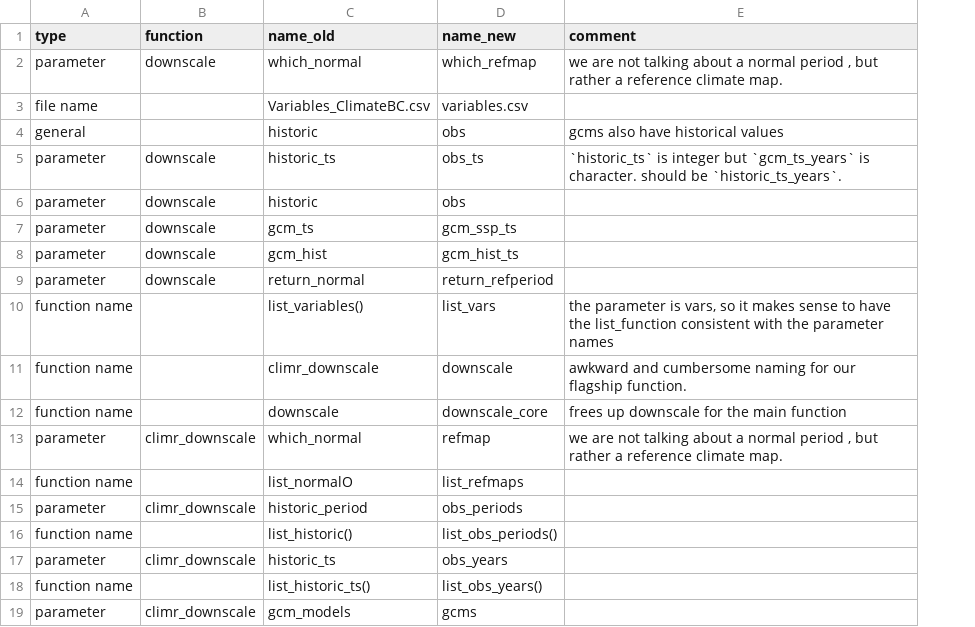
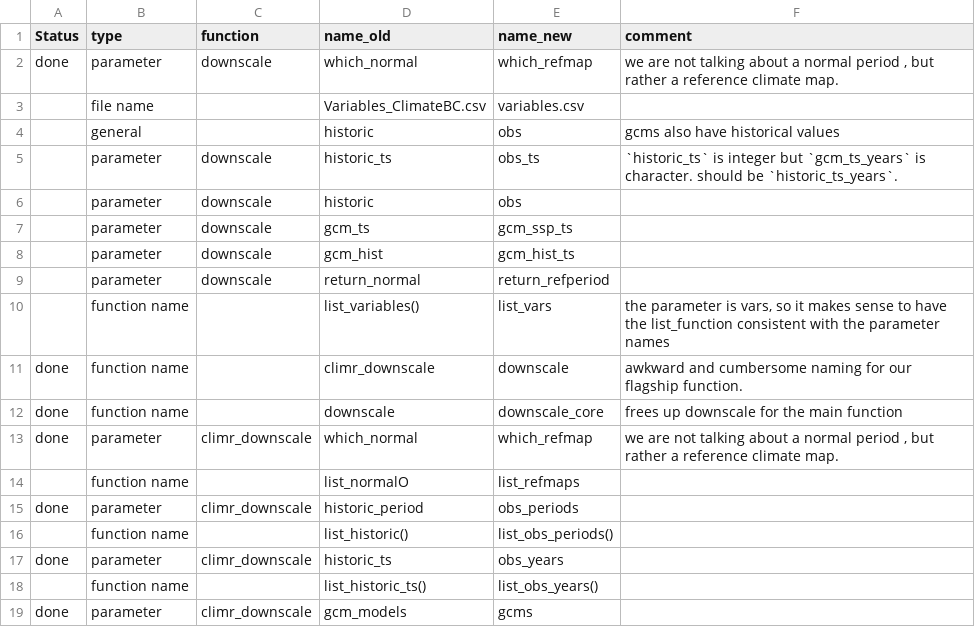
Before and after one commit to bcgov/climr, a CSV file: data-raw/namingChanges.csv, drawn as a sheet; only a part is shown; addresses are those after the commit; the diff names each change by its address in the sheet, - before the commit and + after, or states it on an @@ line.

Commit message:
Naming changes

```diff
--- a/data-raw/namingChanges.csv
+++ b/data-raw/namingChanges.csv
+column A (Status), rows 2-19: done |  |  |  |  |  |  |  |  | done | done | done |  | done |  | done |  | done
-E13 (name_new): refmap
+E13 (name_new): which_refmap
```
Also changed, not shown: 34 other files.
